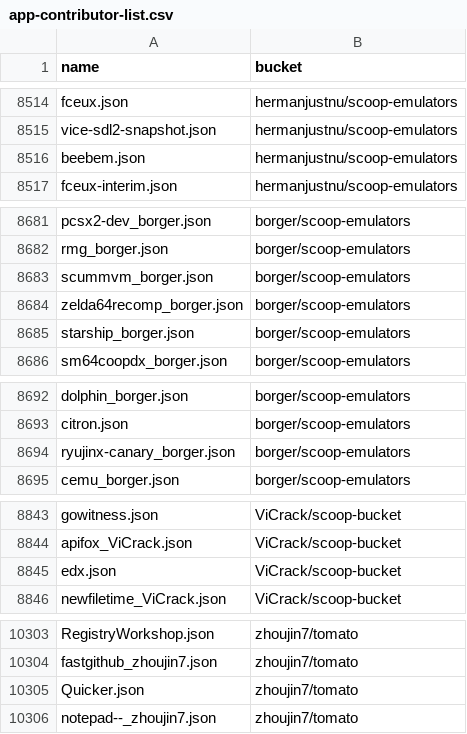
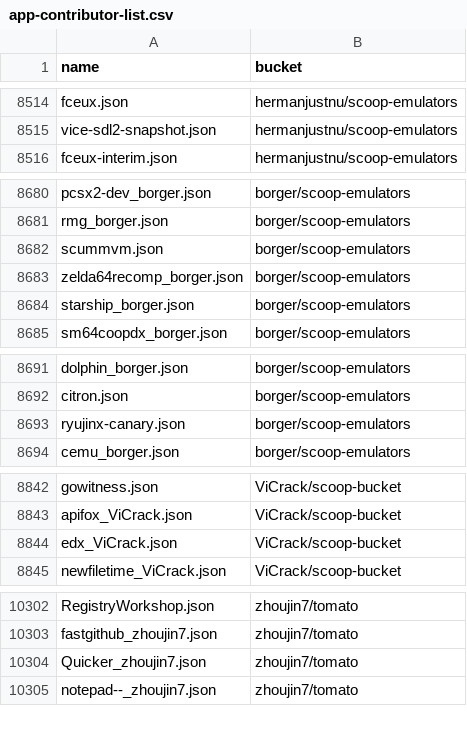
Before and after one commit to XiHanQWQ/scoop-apps, a CSV file: app-contributor-list.csv, drawn as a sheet; only a part is shown, gaps mark what is left out.

```diff
--- a/app-contributor-list.csv
+++ b/app-contributor-list.csv
@@ -8515,3 +8515,2 @@ fceux.json,hermanjustnu/scoop-emulators
 vice-sdl2-snapshot.json,hermanjustnu/scoop-emulators
-beebem.json,hermanjustnu/scoop-emulators
 fceux-interim.json,hermanjustnu/scoop-emulators
@@ -8682,3 +8681,3 @@ pcsx2-dev_borger.json,borger/scoop-emulators
 rmg_borger.json,borger/scoop-emulators
-scummvm_borger.json,borger/scoop-emulators
+scummvm.json,borger/scoop-emulators
 zelda64recomp_borger.json,borger/scoop-emulators
@@ -8693,3 +8692,3 @@ dolphin_borger.json,borger/scoop-emulators
 citron.json,borger/scoop-emulators
-ryujinx-canary_borger.json,borger/scoop-emulators
+ryujinx-canary.json,borger/scoop-emulators
 cemu_borger.json,borger/scoop-emulators
@@ -8844,3 +8843,3 @@ gowitness.json,ViCrack/scoop-bucket
 apifox_ViCrack.json,ViCrack/scoop-bucket
-edx.json,ViCrack/scoop-bucket
+edx_ViCrack.json,ViCrack/scoop-bucket
 newfiletime_ViCrack.json,ViCrack/scoop-bucket
@@ -10304,3 +10303,3 @@ RegistryWorkshop.json,zhoujin7/tomato
 fastgithub_zhoujin7.json,zhoujin7/tomato
-Quicker.json,zhoujin7/tomato
+Quicker_zhoujin7.json,zhoujin7/tomato
 notepad--_zhoujin7.json,zhoujin7/tomato
```
Also changed, not shown: 56 other files.
